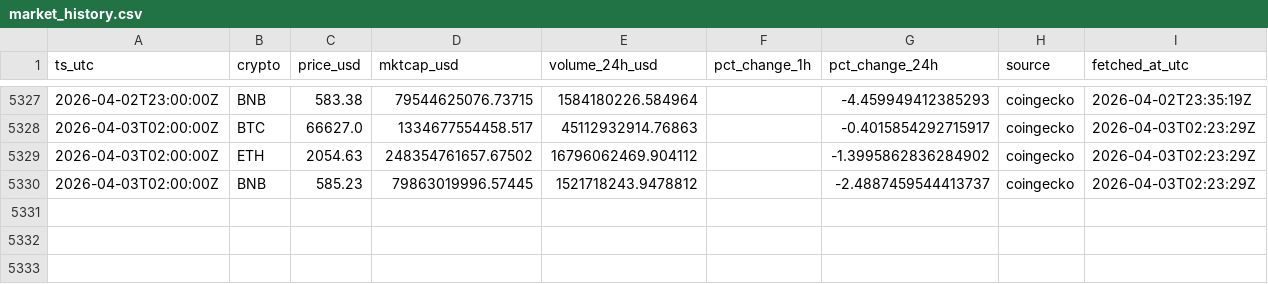
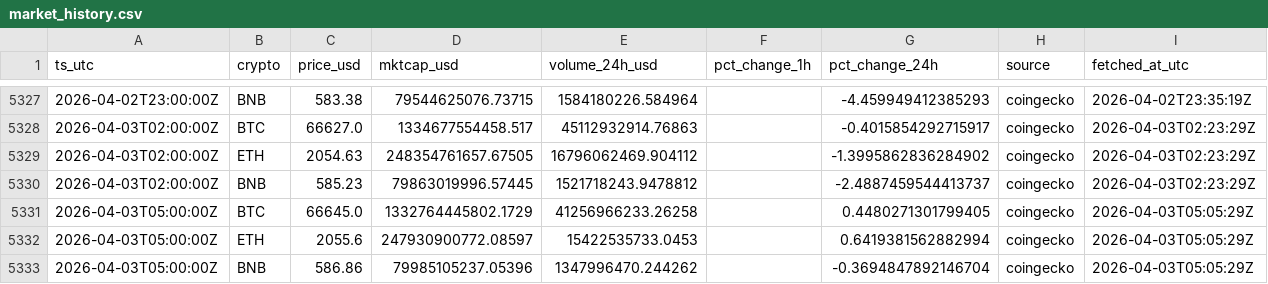
Before and after one commit to gertidokaj/crypto-sentiment-forecasting, a CSV file: data/live/market_history.csv, drawn as a sheet; only a part is shown, gaps mark what is left out.

```diff
--- a/data/live/market_history.csv
+++ b/data/live/market_history.csv
@@ -5328,3 +5328,6 @@ ts_utc,crypto,price_usd,mktcap_usd,volume_24h_usd,pct_change_1h,pct_change_24h,s
 2026-04-03T02:00:00Z,BTC,66627.0,1334677554458.517,45112932914.76863,,-0.4015854292715917,coingecko,2026-04-03T02:23:29Z
-2026-04-03T02:00:00Z,ETH,2054.63,248354761657.67502,16796062469.904112,,-1.3995862836284902,coingecko,2026-04-03T02:23:29Z
+2026-04-03T02:00:00Z,ETH,2054.63,248354761657.67505,16796062469.904112,,-1.3995862836284902,coingecko,2026-04-03T02:23:29Z
 2026-04-03T02:00:00Z,BNB,585.23,79863019996.57445,1521718243.9478812,,-2.4887459544413737,coingecko,2026-04-03T02:23:29Z
+2026-04-03T05:00:00Z,BTC,66645.0,1332764445802.1729,41256966233.26258,,0.4480271301799405,coingecko,2026-04-03T05:05:29Z
+2026-04-03T05:00:00Z,ETH,2055.6,247930900772.08597,15422535733.0453,,0.6419381562882994,coingecko,2026-04-03T05:05:29Z
+2026-04-03T05:00:00Z,BNB,586.86,79985105237.05396,1347996470.244262,,-0.3694847892146704,coingecko,2026-04-03T05:05:29Z
```
Also changed, not shown: data/live/features_latest.csv, data/live/market_latest.csv, 5 other files.
